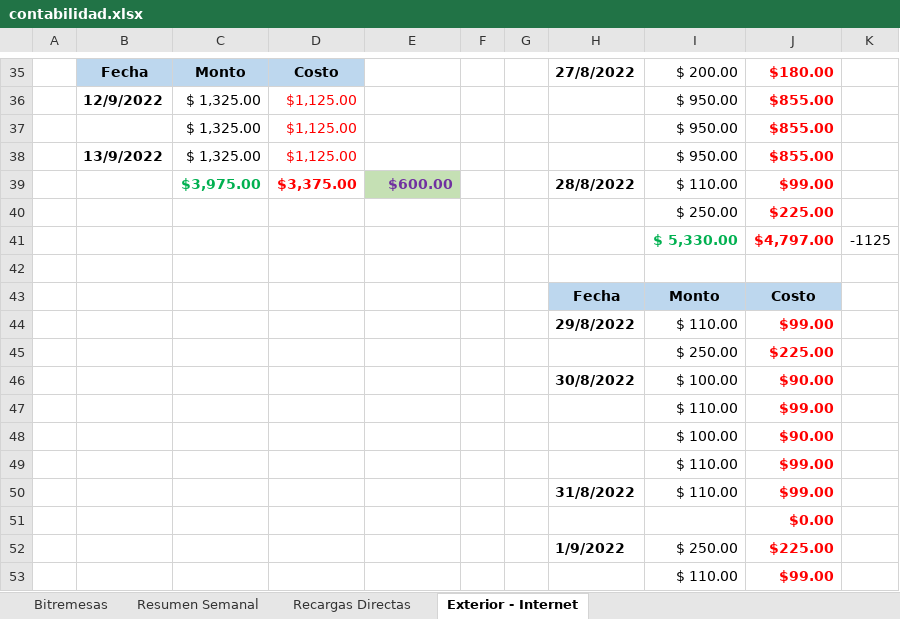
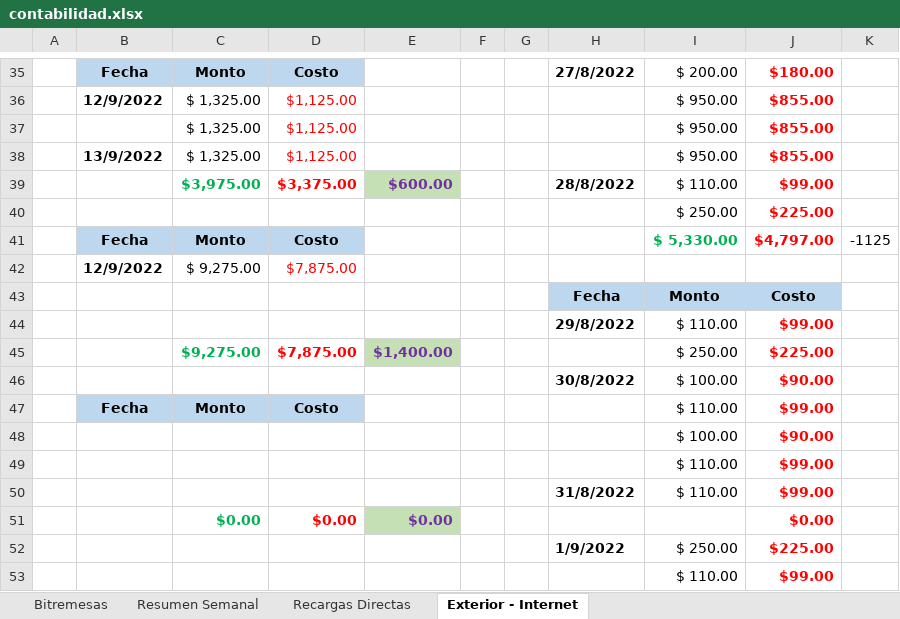
Before and after one commit to lasiel980120/Cierres-Contables-BR-Matanzas, an Excel workbook: contabilidad.xlsx, sheet Exterior - Internet, drawn as a sheet; only a part is shown, gaps mark what is left out; values as stored, in another font and other column widths than the file's, no borders; removed rows and columns are numbered as before the commit, all else as after; the diff names each change by its address in the sheet, - before the commit and + after, or states it on an @@ line.

```diff
--- a/contabilidad.xlsx (sheet Exterior - Internet)
+++ b/contabilidad.xlsx (sheet Exterior - Internet)
-B41: (empty)
+B41: Fecha
-B41:D41 fill: none
+B41:D41 fill: #BDD7EE
-C41: (empty)
+C41: Monto
-D41: (empty)
+D41: Costo
-row 42: (empty)
+row 42:  | 12/9/2022 | $ 9,275.00 | $7,875.00
-row 45:  |  |  |  |  |  |  |  | $ 250.00 | $225.00
+row 45:  |  | $9,275.00 | $7,875.00 | $1,400.00 |  |  |  | $ 250.00 | $225.00
-row 47:  |  |  |  |  |  |  |  | $ 110.00 | $99.00
+row 47:  | Fecha | Monto | Costo |  |  |  |  | $ 110.00 | $99.00
-row 51:  |  |  |  |  |  |  |  |  | $0.00
+row 51:  |  | $0.00 | $0.00 | $0.00 |  |  |  |  | $0.00
```
Also changed, not shown: sheet Resumen Semanal.
